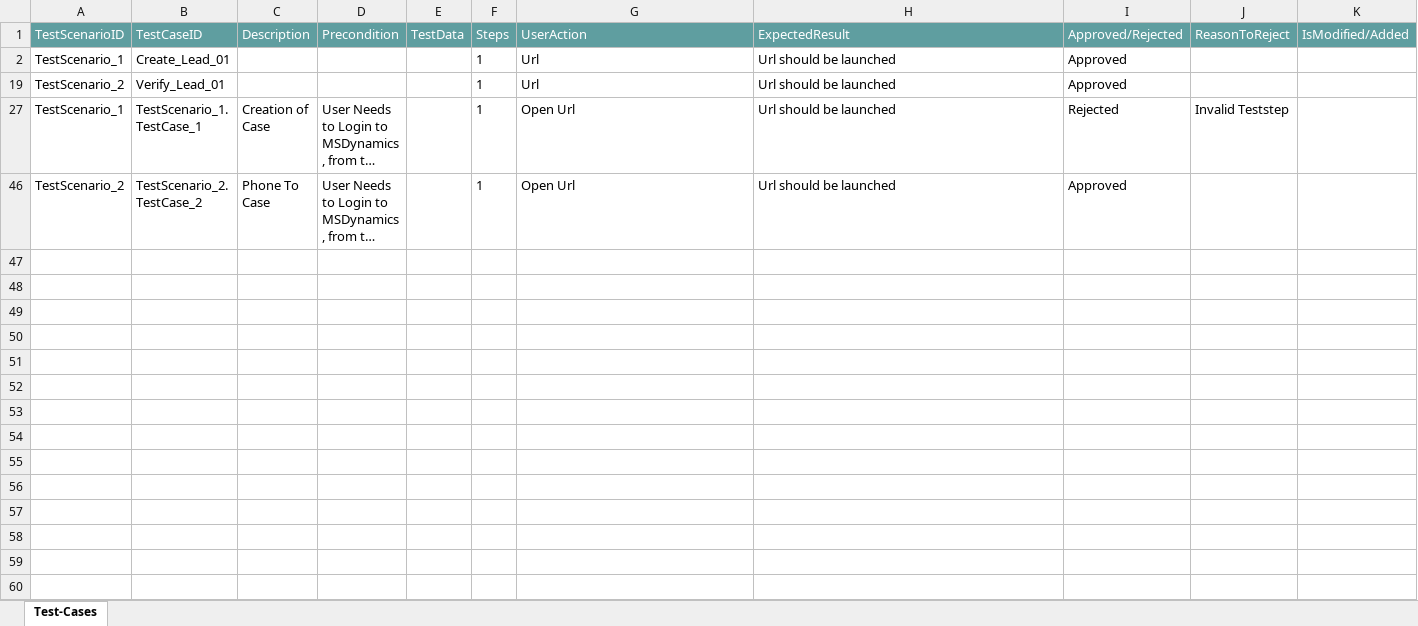
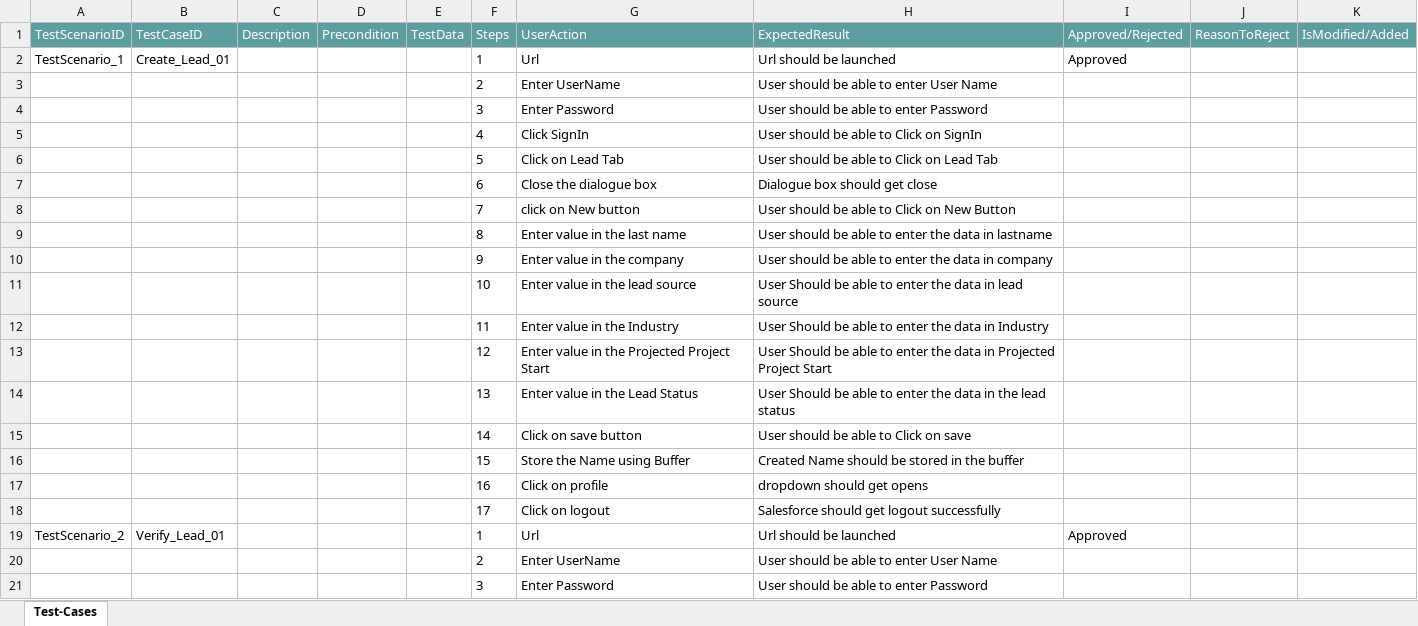
Before and after one commit to ShaikMohamedIrfan/Traning, an Excel workbook: SalesLead.xlsx, sheet Test-Cases, drawn as a sheet; only a part is shown; the shorter side is filled out with more unchanged rows; long unchanged cells end in …; values as stored, in another font and other column widths than the file's, no borders; table styles not drawn; the diff covers the shown part only; the diff names each change by its address in the sheet, - before the commit and + after, or states it on an @@ line.

Commit message:
Add files via upload

```diff
--- a/SalesLead.xlsx (sheet Test-Cases)
+++ b/SalesLead.xlsx (sheet Test-Cases)
@@ row 3 unhidden:  |  |  |  |  | 2 | Enter UserName | User should be able to enter User Name @@
@@ row 4 unhidden:  |  |  |  |  | 3 | Enter Password | User should be able to enter Password @@
@@ row 5 unhidden:  |  |  |  |  | 4 | Click SignIn | User should be able to Click on SignIn @@
@@ row 6 unhidden:  |  |  |  |  | 5 | Click on Lead Tab | User should be able to Click on Lead Tab @@
@@ row 7 unhidden:  |  |  |  |  | 6 | Close the dialogue box | Dialogue box should get close @@
@@ row 8 unhidden:  |  |  |  |  | 7 | click on New button | User should be able to Click on New Button @@
@@ row 9 unhidden:  |  |  |  |  | 8 | Enter value in the last name | User should be able to enter the data in lastname @@
@@ row 10 unhidden:  |  |  |  |  | 9 | Enter value in the company | User should be able to enter the data in company @@
@@ row 11 unhidden:  |  |  |  |  | 10 | Enter value in the lead source | User Should be able to enter the data in lead source @@
@@ row 12 unhidden:  |  |  |  |  | 11 | Enter value in the Industry | User Should be able to enter the data in Industry @@
@@ row 13 unhidden:  |  |  |  |  | 12 | Enter value in the Projected Project Start | User Should be able to enter the data in Projected Project Start @@
@@ row 14 unhidden:  |  |  |  |  | 13 | Enter value in the Lead Status | User Should be able to enter the data in the lead status @@
@@ row 15 unhidden:  |  |  |  |  | 14 | Click on save button | User should be able to Click on save @@
@@ row 16 unhidden:  |  |  |  |  | 15 | Store the Name using Buffer | Created Name should be stored in the buffer @@
@@ row 17 unhidden:  |  |  |  |  | 16 | Click on profile | dropdown should get opens @@
@@ row 18 unhidden:  |  |  |  |  | 17 | Click on logout | Salesforce should get logout successfully @@
@@ row 20 unhidden:  |  |  |  |  | 2 | Enter UserName | User should be able to enter User Name @@
@@ row 21 unhidden:  |  |  |  |  | 3 | Enter Password | User should be able to enter Password @@
```
Also changed, not shown: 1 added row and 55 hidden or unhidden rows elsewhere in this sheet.
